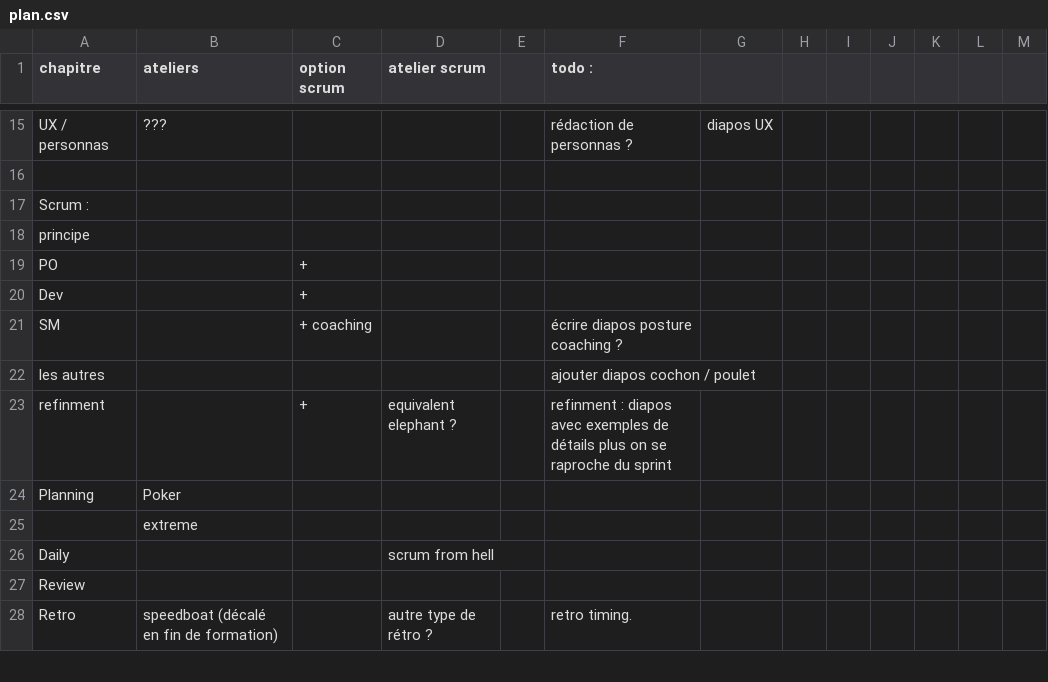
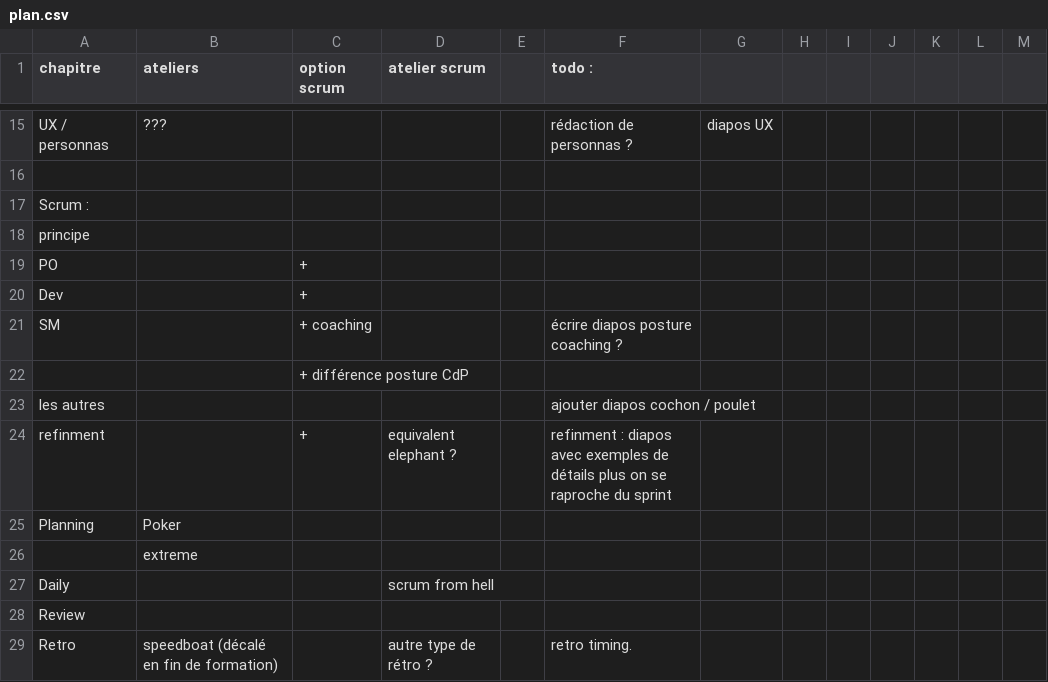
Before and after one commit to GaspardPO/formations-agile, a CSV file: plan.csv, drawn as a sheet; only a part is shown, gaps mark what is left out; the diff names each change by its address in the sheet, - before the commit and + after, or states it on an @@ line.

Commit message:
split intro / scrum, add plan.

```diff
--- a/plan.csv
+++ b/plan.csv
+row 22:  |  | + différence posture CdP
```
Also changed, not shown: 3 other files.
